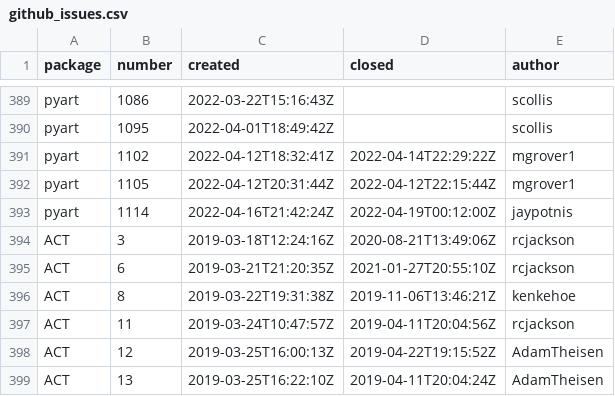
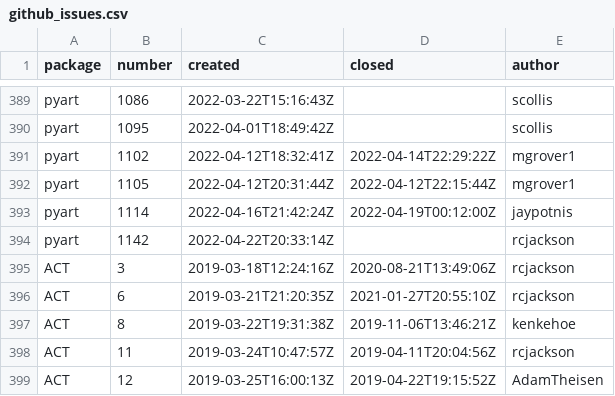
Before and after one commit to mgrover1/test-metrics, a CSV file: data/github_issues.csv, drawn as a sheet; only a part is shown, gaps mark what is left out; the shorter side is filled out with more unchanged rows; the diff names each change by its address in the sheet, - before the commit and + after, or states it on an @@ line.

```diff
--- a/data/github_issues.csv
+++ b/data/github_issues.csv
+row 394: pyart | 1142 | 2022-04-22T20:33:14Z |  | rcjackson
```
Also changed, not shown: data/conda_stats.csv, data/github_commits.csv, 10 other files.
